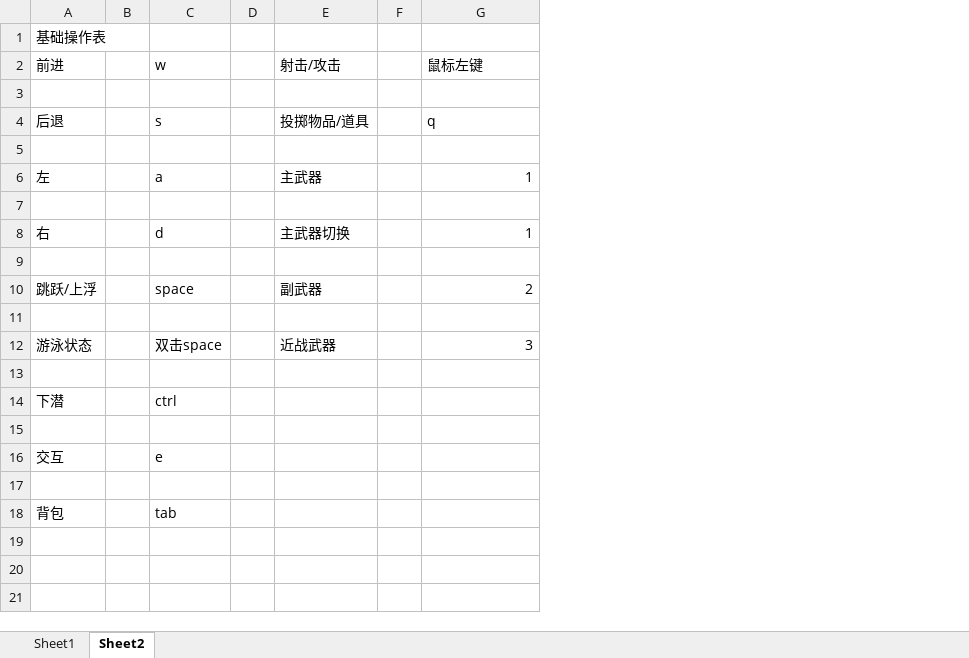
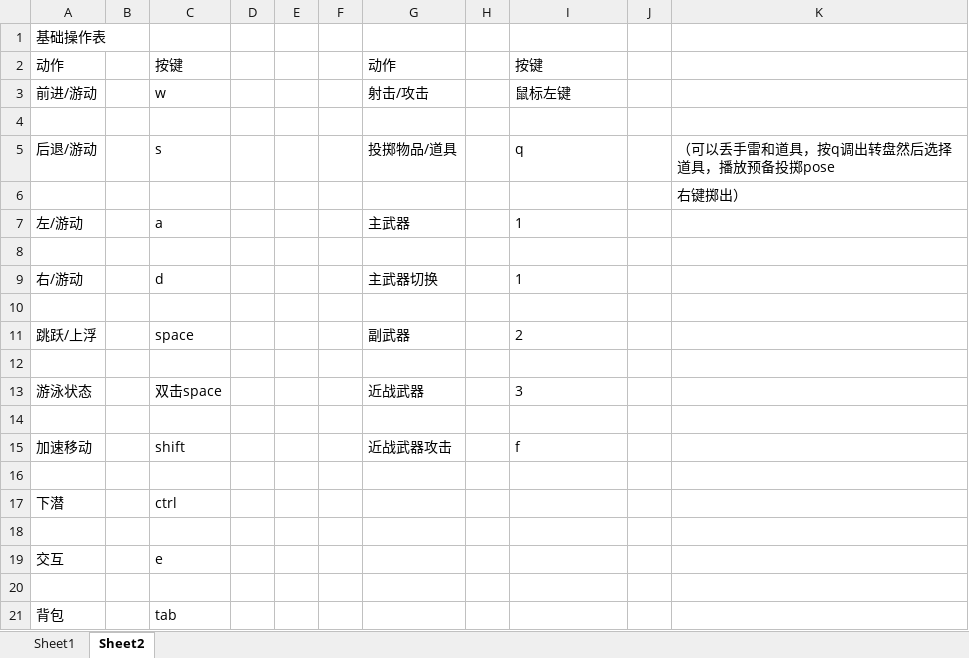
Before and after one commit to LieblingElaina/DeepSea, an Excel workbook: 策划需求表/物体属性id策划.xls.xlsx, sheet Sheet2, drawn as a sheet; values as stored, in another font and other column widths than the file's, no borders; addresses are those after the commit; the diff names each change by its address in the sheet, - before the commit and + after, or states it on an @@ line.

Commit message:
策划移动按键更新

```diff
--- a/策划需求表/物体属性id策划.xls.xlsx (sheet Sheet2)
+++ b/策划需求表/物体属性id策划.xls.xlsx (sheet Sheet2)
+column E, empty
+column F, empty
+column J, empty
+column K, rows 5-6: （可以丢手雷和道具，按q调出转盘然后选择道具，播放预备投掷pose | 右键掷出）
+row 2: 动作 |  | 按键 |  |  |  | 动作 |  | 按键
-A3: 前进
+A3: 前进/游动
-A5: 后退
+A5: 后退/游动
-A7: 左
+A7: 左/游动
-I7 alignment: right
+I7 alignment: left
-A9: 右
+A9: 右/游动
-I9 alignment: right
+I9 alignment: left
-I11 alignment: right
+I11 alignment: left
-I13 alignment: right
+I13 alignment: left
+row 14: (empty)
+row 15: 加速移动 |  | shift |  |  |  | 近战武器攻击 |  | f
```
